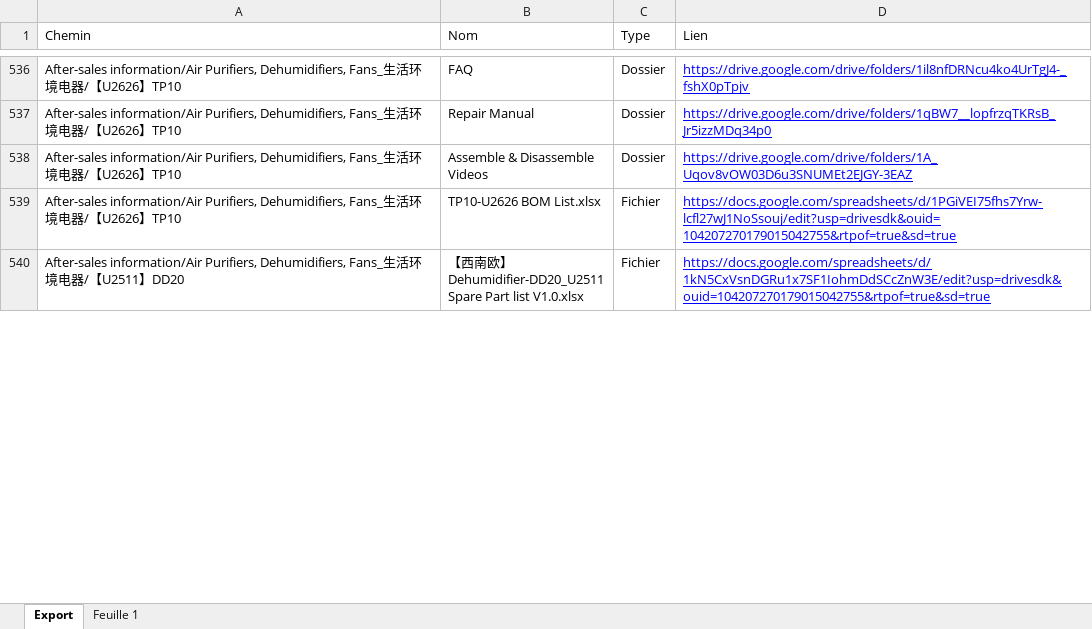
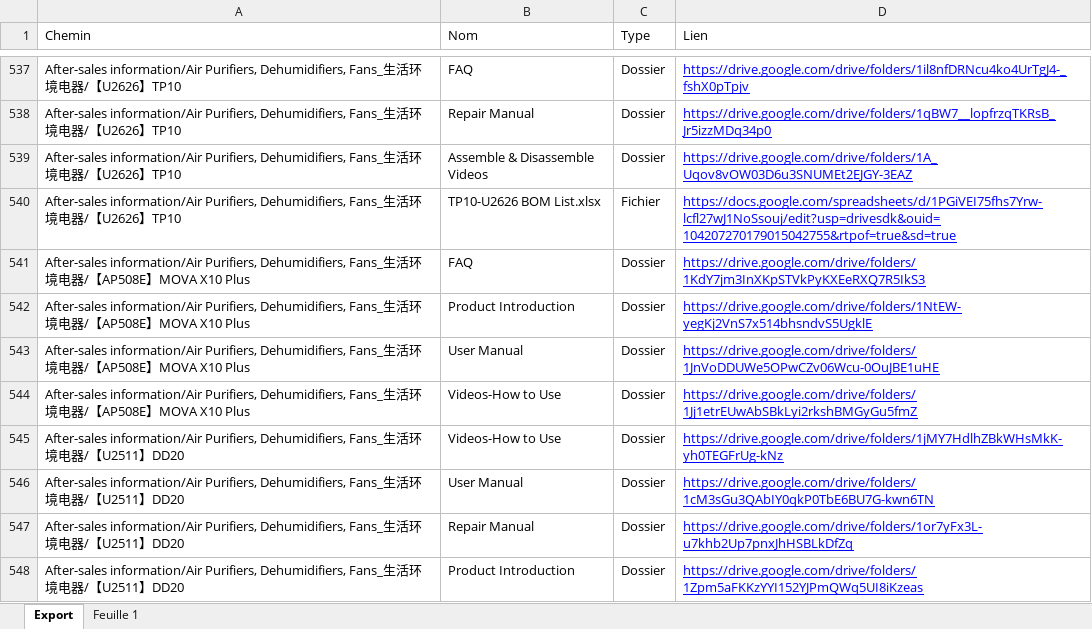
Before and after one commit to savvyfnacdarty/dreame-test, an Excel workbook: dreame_sav/Export_GEM_TV_Drive.xlsx, sheet Export, drawn as a sheet; only a part is shown, gaps mark what is left out; the shorter side is filled out with more unchanged rows; values as stored, in another font and other column widths than the file's, no borders; charts and pictures not drawn; the diff covers the shown part only; the diff names each change by its address in the sheet, - before the commit and + after, or states it on an @@ line.

```diff
--- a/dreame_sav/Export_GEM_TV_Drive.xlsx (sheet Export)
+++ b/dreame_sav/Export_GEM_TV_Drive.xlsx (sheet Export)
+row 541: After-sales information/Air Purifiers, Dehumidifiers, Fans_生活环境电器/【AP508E】MOVA X10 Plus | FAQ | Dossier | https://drive.google.com/drive/folders/1KdY7jm3InXKpSTVkPyKXEeRXQ7R5IkS3
+row 542: After-sales information/Air Purifiers, Dehumidifiers, Fans_生活环境电器/【AP508E】MOVA X10 Plus | Product Introduction | Dossier | https://drive.google.com/drive/folders/1NtEW-yegKj2VnS7x514bhsndvS5UgklE
+row 543: After-sales information/Air Purifiers, Dehumidifiers, Fans_生活环境电器/【AP508E】MOVA X10 Plus | User Manual | Dossier | https://drive.google.com/drive/folders/1JnVoDDUWe5OPwCZv06Wcu-0OuJBE1uHE
+row 544: After-sales information/Air Purifiers, Dehumidifiers, Fans_生活环境电器/【AP508E】MOVA X10 Plus | Videos-How to Use | Dossier | https://drive.google.com/drive/folders/1Jj1etrEUwAbSBkLyi2rkshBMGyGu5fmZ
+row 545: After-sales information/Air Purifiers, Dehumidifiers, Fans_生活环境电器/【U2511】DD20 | Videos-How to Use | Dossier | https://drive.google.com/drive/folders/1jMY7HdlhZBkWHsMkK-yh0TEGFrUg-kNz
+row 546: After-sales information/Air Purifiers, Dehumidifiers, Fans_生活环境电器/【U2511】DD20 | User Manual | Dossier | https://drive.google.com/drive/folders/1cM3sGu3QAbIY0qkP0TbE6BU7G-kwn6TN
+row 547: After-sales information/Air Purifiers, Dehumidifiers, Fans_生活环境电器/【U2511】DD20 | Repair Manual | Dossier | https://drive.google.com/drive/folders/1or7yFx3L-u7khb2Up7pnxJhHSBLkDfZq
+row 548: After-sales information/Air Purifiers, Dehumidifiers, Fans_生活环境电器/【U2511】DD20 | Product Introduction | Dossier | https://drive.google.com/drive/folders/1Zpm5aFKKzYYI152YJPmQWq5UI8iKzeas
```
Also changed, not shown: 51 added rows, 17 removed rows, 10 moved rows and 2 edited cells elsewhere in this sheet.
